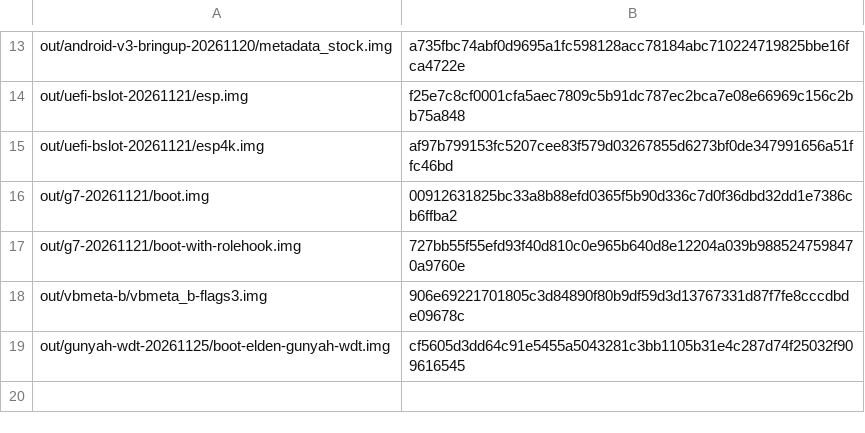
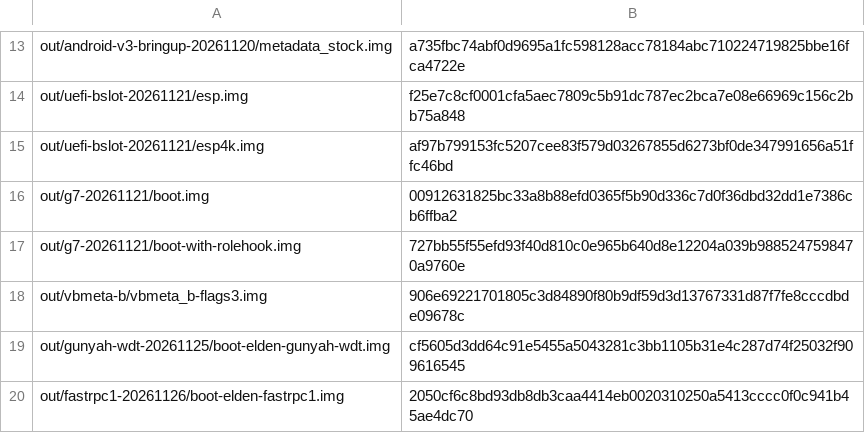
Before and after one commit to xiaquwan1001/lenovo-legion-y700-gen4-tb322fc-elden-linux, a TSV file: versions/out-candidate-sha.tsv, drawn as a sheet; only a part is shown, gaps mark what is left out.

Commit message:
docs(sensors/droidloom): 收尾轮独立复核 —— #692 假说 A 仍未判（三 boot hexagonrpcd=0/0/0）+ droidloom 重 boot 后回归实测（T4 FAIL）
- sensors-692-backport-test §7：两次零写盘上机都只到「内核起 + fastrpc 通道注册」，
  -s 从未触碰；补丁语义可证（assigned reserved memory node adsp-rpc-remote-heap），
  但补 DTB 后 /dev/fastrpc-adsp 是否出现**没采** ⇒ 写成下一班第一条命令。
- 产物归位 out/fastrpc1-20261126/（sha 2050cf6c… O_DIRECT 两读一致）+ 登记
  versions/out-candidate-sha.tsv 与 out-artifacts.tsv（verified，等 -s）。
- droidloom-cell-network §9：重 boot 后 nft dl_dns_redirect=0 条（T4 判据实测 FAIL）；
  「开机自启」不成立（真正起停件是 user 1001 的 droidloom.service，
  WantedBy=graphical-session.target 而该 target inactive）；cell 起后地址面齐全但 ping 100% 丢包、adb 不在列；总线华为 ELS-AN00 干扰（#371）。
- 证据 3 件入库 reports/artifacts/sensors-692-trial-20261127/。

```diff
--- a/versions/out-candidate-sha.tsv
+++ b/versions/out-candidate-sha.tsv
@@ -19 +19,2 @@ out/vbmeta-b/vbmeta_b-flags3.img	906e69221701805c3d84890f80b9df59d3d13767331d87f
 out/gunyah-wdt-20261125/boot-elden-gunyah-wdt.img	cf5605d3dd64c91e5455a5043281c3bb1105b31e4c287d74f25032f909616545
+out/fastrpc1-20261126/boot-elden-fastrpc1.img	2050cf6c8bd93db8db3caa4414eb0020310250a5413cccc0f0c941b45ae4dc70
```
Also changed, not shown: versions/out-artifacts.tsv, 6 other files.
